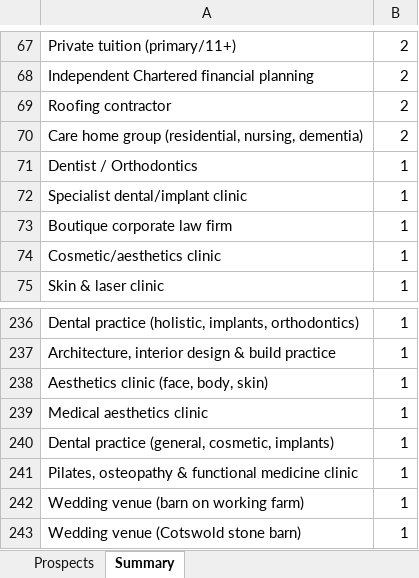
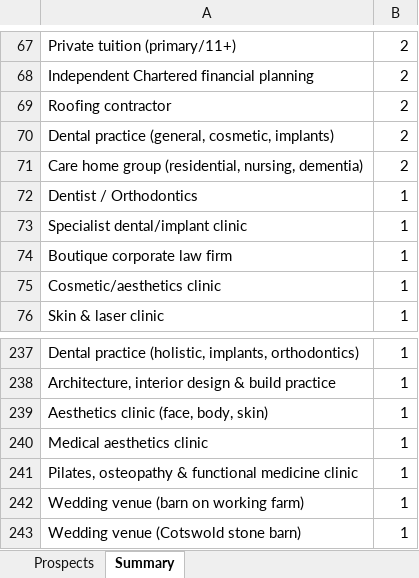
Before and after one commit to houghtonstudioco-afk/Houghton-property-partners, an Excel workbook: prospects/aeora_prospects.xlsx, sheet Summary, drawn as a sheet; only a part is shown, gaps mark what is left out; values as stored, in another font and other column widths than the file's, no borders; removed rows and columns are numbered as before the commit, all else as after; the diff covers the shown part only; the diff names each change by its address in the sheet, - before the commit and + after, or states it on an @@ line.

```diff
--- a/prospects/aeora_prospects.xlsx (sheet Summary)
+++ b/prospects/aeora_prospects.xlsx (sheet Summary)
+row 70: Dental practice (general, cosmetic, implants) | 2
-row 240: Dental practice (general, cosmetic, implants) | 1
```
Also changed, not shown: 14 added rows, 1 removed row and 2 edited cells elsewhere in this sheet, sheet Prospects, 2 other files.
